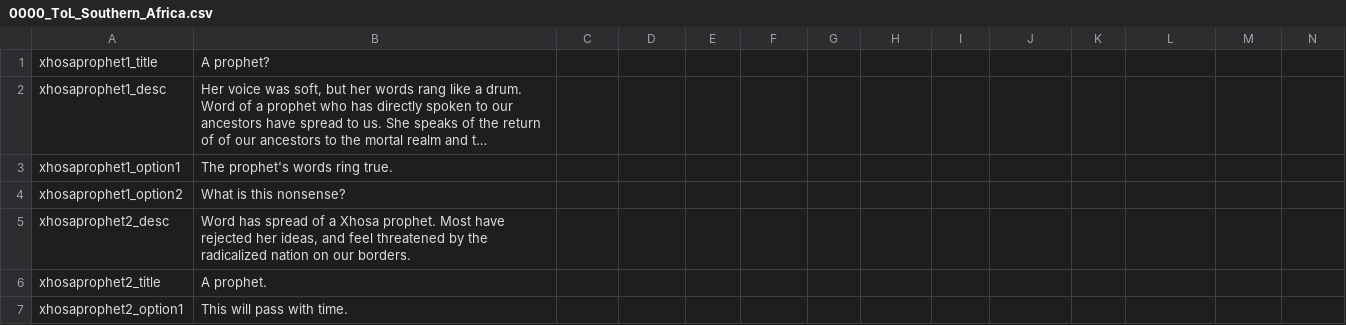
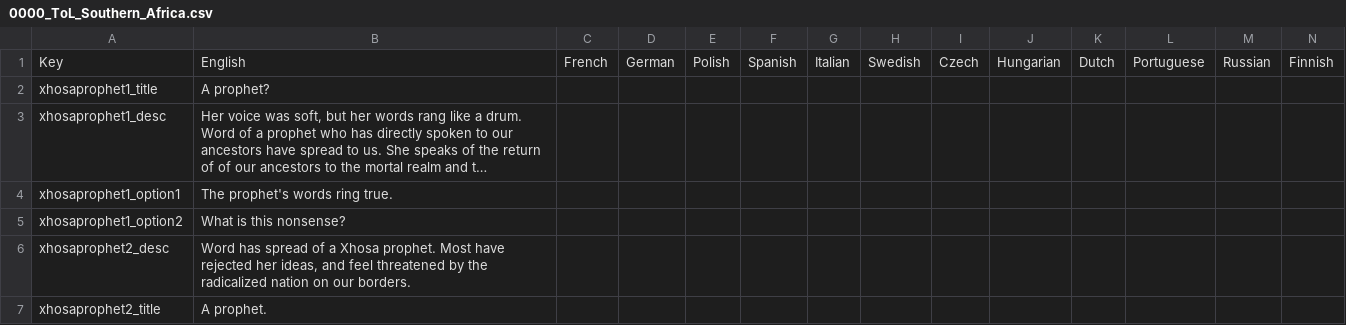
Before and after one commit to Jupiterson/Throne-of-Lorraine, a CSV file: Throne-of-Lorraine/TOL/localisation/0000_ToL_Southern_Africa.csv, drawn as a sheet; only a part is shown; the shorter side is filled out with more unchanged rows; long unchanged cells end in …; rows hold the shown columns only; the diff names each change by its address in the sheet, - before the commit and + after, or states it on an @@ line.

Commit message:
Fix  (plural)

```diff
--- a/Throne-of-Lorraine/TOL/localisation/0000_ToL_Southern_Africa.csv
+++ b/Throne-of-Lorraine/TOL/localisation/0000_ToL_Southern_Africa.csv
+row 1: Key | English | French | German | Polish | Spanish | Italian | Swedish | Czech | Hungarian | Dutch | Portuguese | Russian | Finnish
```
